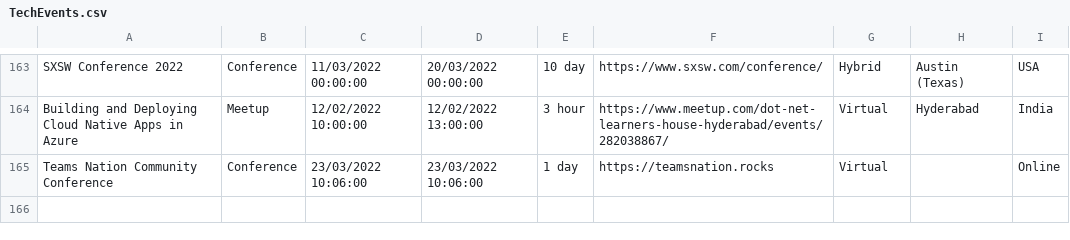
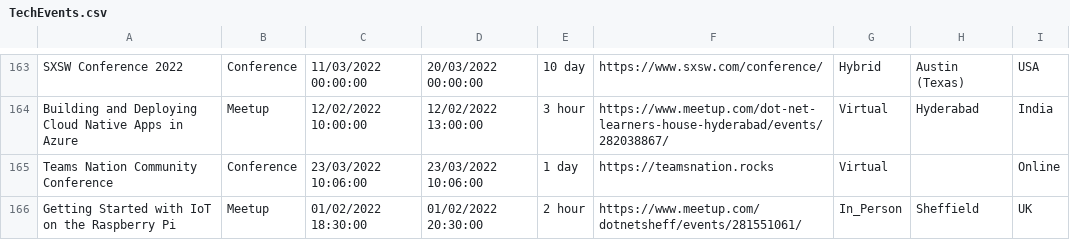
Before and after one commit to Avanade/TechCommunityCalendar, a CSV file: src/TechCommunityCalendar.Solution/TechCommunityCalendar.CoreWebApplication/wwwroot/Data/TechEvents.csv, drawn as a sheet; only a part is shown, gaps mark what is left out; the diff names each change by its address in the sheet, - before the commit and + after, or states it on an @@ line.

Commit message:
Adding event Getting Started with IoT on the Raspberry Pi to TechEvents.csv

```diff
--- a/src/TechCommunityCalendar.Solution/TechCommunityCalendar.CoreWebApplication/wwwroot/Data/TechEvents.csv
+++ b/src/TechCommunityCalendar.Solution/TechCommunityCalendar.CoreWebApplication/wwwroot/Data/TechEvents.csv
+row 166: Getting Started with IoT on the Raspberry Pi | Meetup | 01/02/2022 18:30:00 | 01/02/2022 20:30:00 | 2 hour | https://www.meetup.com/dotnetsheff/events/281551061/ | In_Person | Sheffield | UK
```
